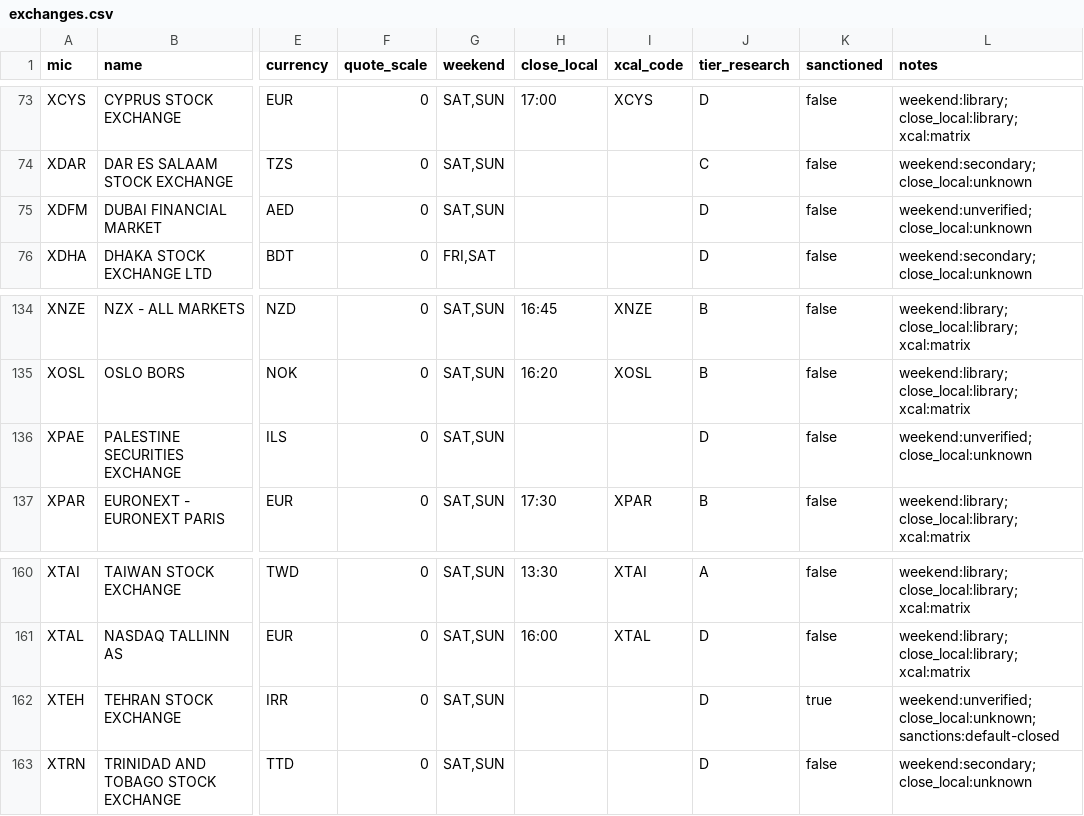
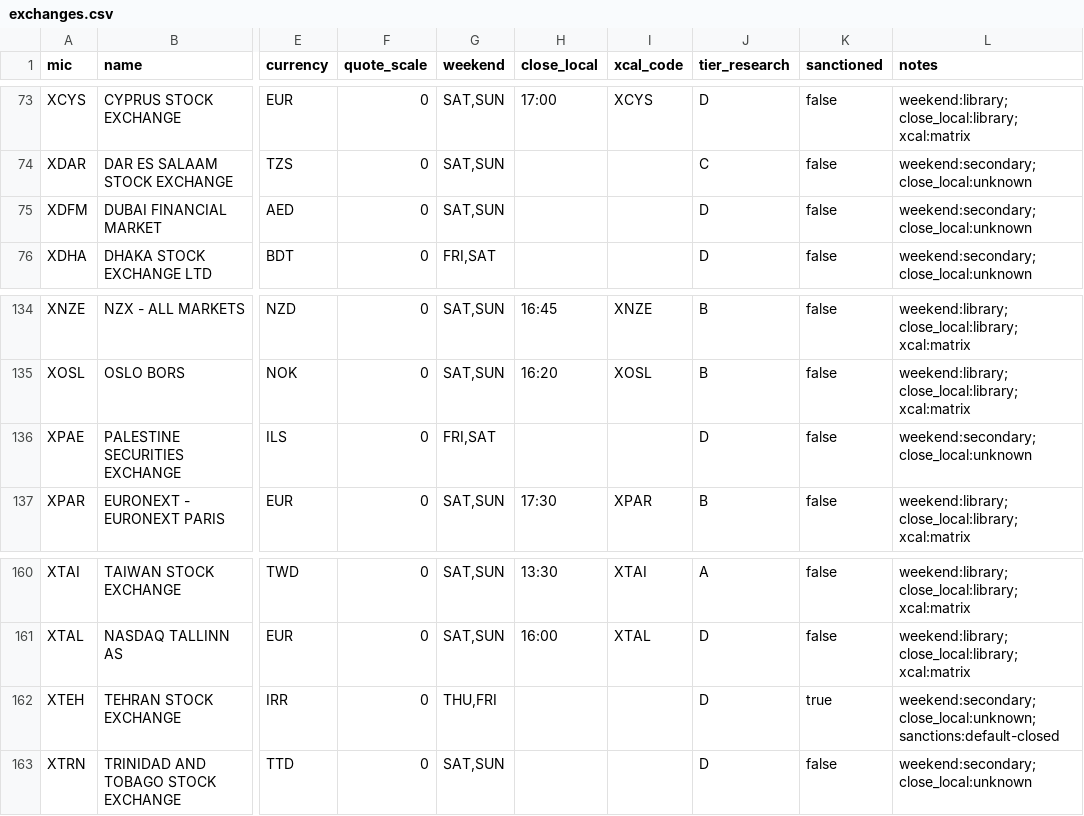
Before and after one commit to nazmiefearmutcu/Crocodile, a CSV file: src/crocodile/core/markets/data/exchanges.csv, drawn as a sheet; only a part is shown, gaps mark what is left out; the diff covers the shown part only; the diff names each change by its address in the sheet, - before the commit and + after, or states it on an @@ line.

```diff
--- a/src/crocodile/core/markets/data/exchanges.csv
+++ b/src/crocodile/core/markets/data/exchanges.csv
-L75 (notes): weekend:unverified; close_local:unknown
+L75 (notes): weekend:secondary; close_local:unknown
-G136 (weekend): SAT,SUN
+G136 (weekend): FRI,SAT
-L136 (notes): weekend:unverified; close_local:unknown
+L136 (notes): weekend:secondary; close_local:unknown
-G162 (weekend): SAT,SUN
+G162 (weekend): THU,FRI
-L162 (notes): weekend:unverified; close_local:unknown; sanctions:default-closed
+L162 (notes): weekend:secondary; close_local:unknown; sanctions:default-closed
```
Also changed, not shown: 13 edited cells elsewhere in this file, scripts/markets_reference/curation.csv, 3 other files.
